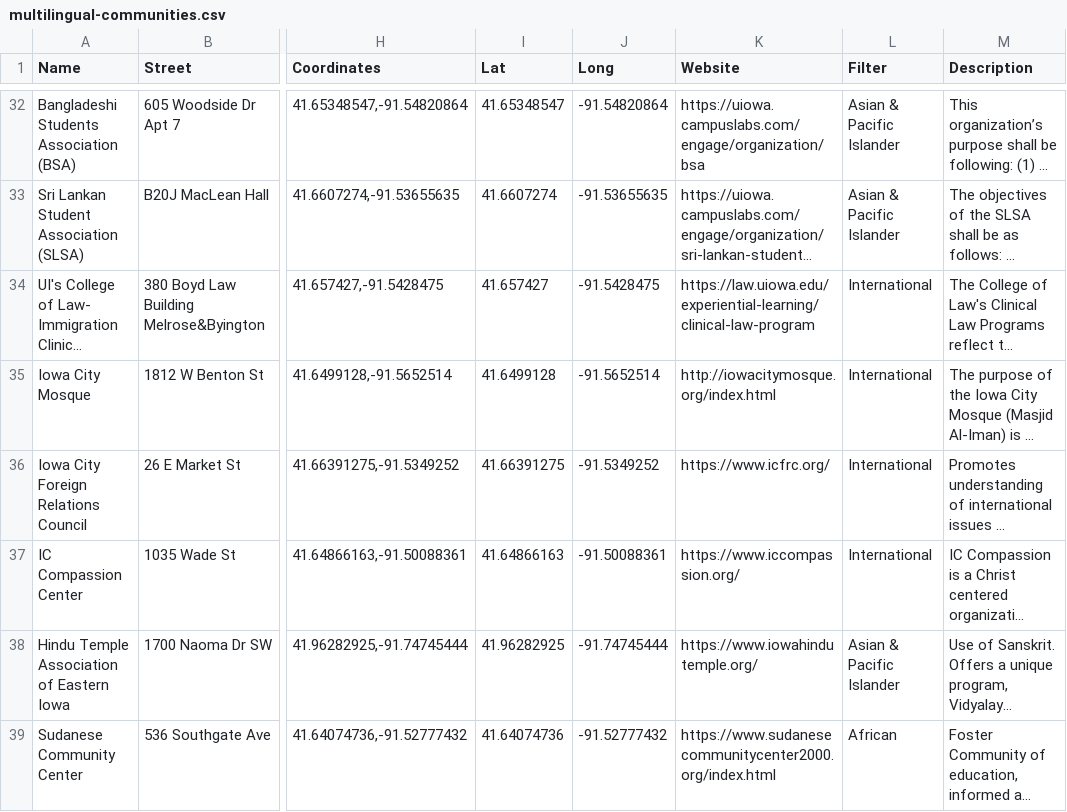
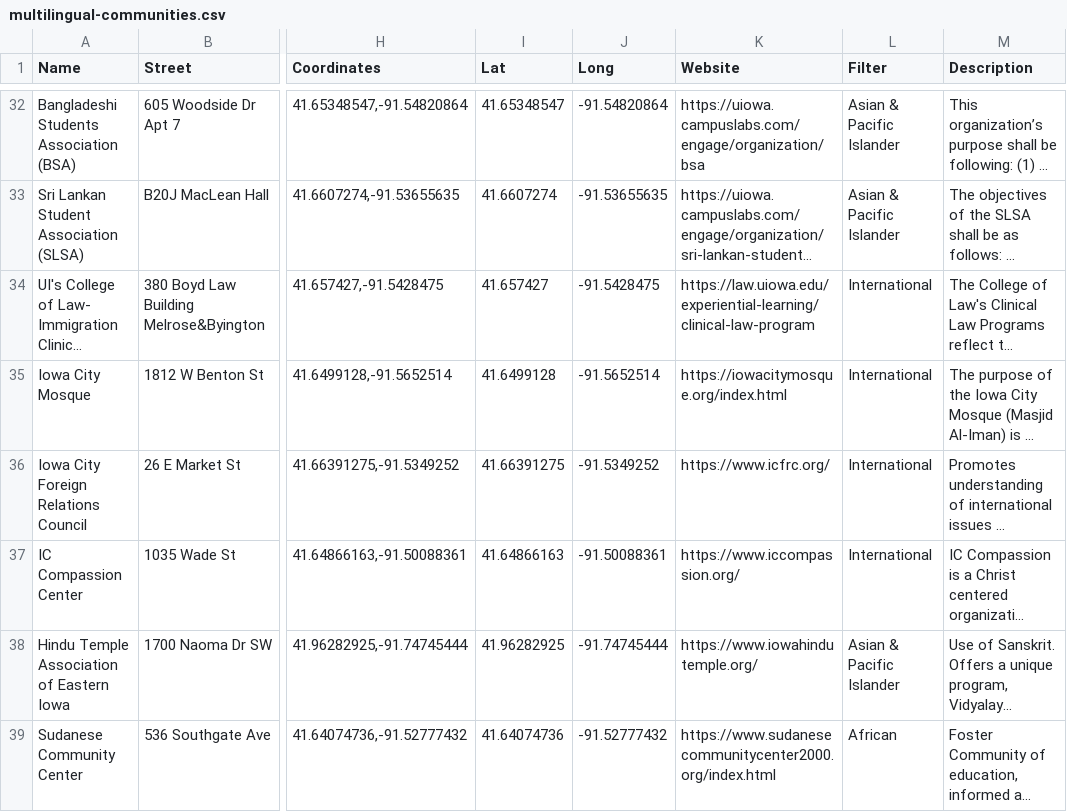
Before and after one commit to jebowe3/ic-multicultural-support, a CSV file: data/multilingual-communities.csv, drawn as a sheet; only a part is shown, gaps mark what is left out; long unchanged cells end in …; the diff names each change by its address in the sheet, - before the commit and + after, or states it on an @@ line.

```diff
--- a/data/multilingual-communities.csv
+++ b/data/multilingual-communities.csv
-K35 (Website): http://iowacitymosque.org/index.html
+K35 (Website): https://iowacitymosque.org/index.html
```
Also changed, not shown: 1 other file.
